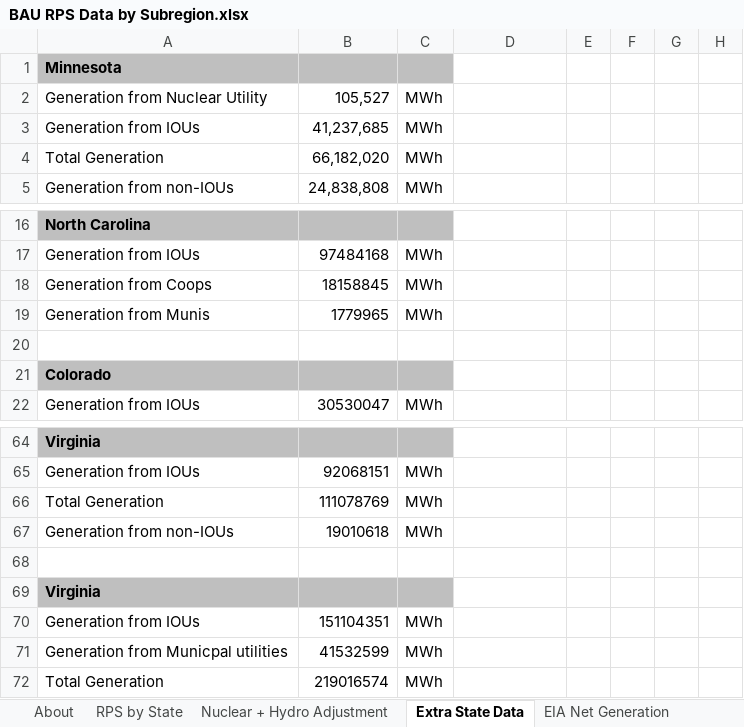
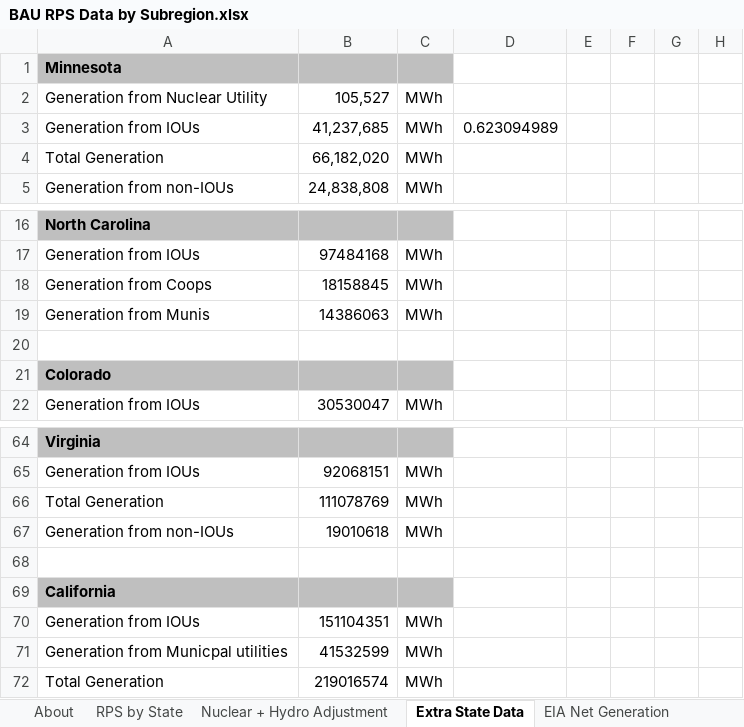
Before and after one commit to EnergyInnovation/eps-illinois, an Excel workbook: InputData/elec/BRPSDbS/BAU RPS Data by Subregion.xlsx, sheet Extra State Data, drawn as a sheet; only a part is shown, gaps mark what is left out; values as stored, in another font and other column widths than the file's, no borders; the diff names each change by its address in the sheet, - before the commit and + after, or states it on an @@ line.

```diff
--- a/InputData/elec/BRPSDbS/BAU RPS Data by Subregion.xlsx (sheet Extra State Data)
+++ b/InputData/elec/BRPSDbS/BAU RPS Data by Subregion.xlsx (sheet Extra State Data)
-D3: (empty)
+D3: 0.623094989
-B19: 1779965
+B19: 14386063
-A69: Virginia
+A69: California
```
Also changed, not shown: sheet EIA 2017 ESRAP Table 10, sheet BRPSDbS-RPS-percentages-all, sheet RPS by State, sheet Nuclear + Hydro Adjustment, formulas that keep their value, 1 other file.
